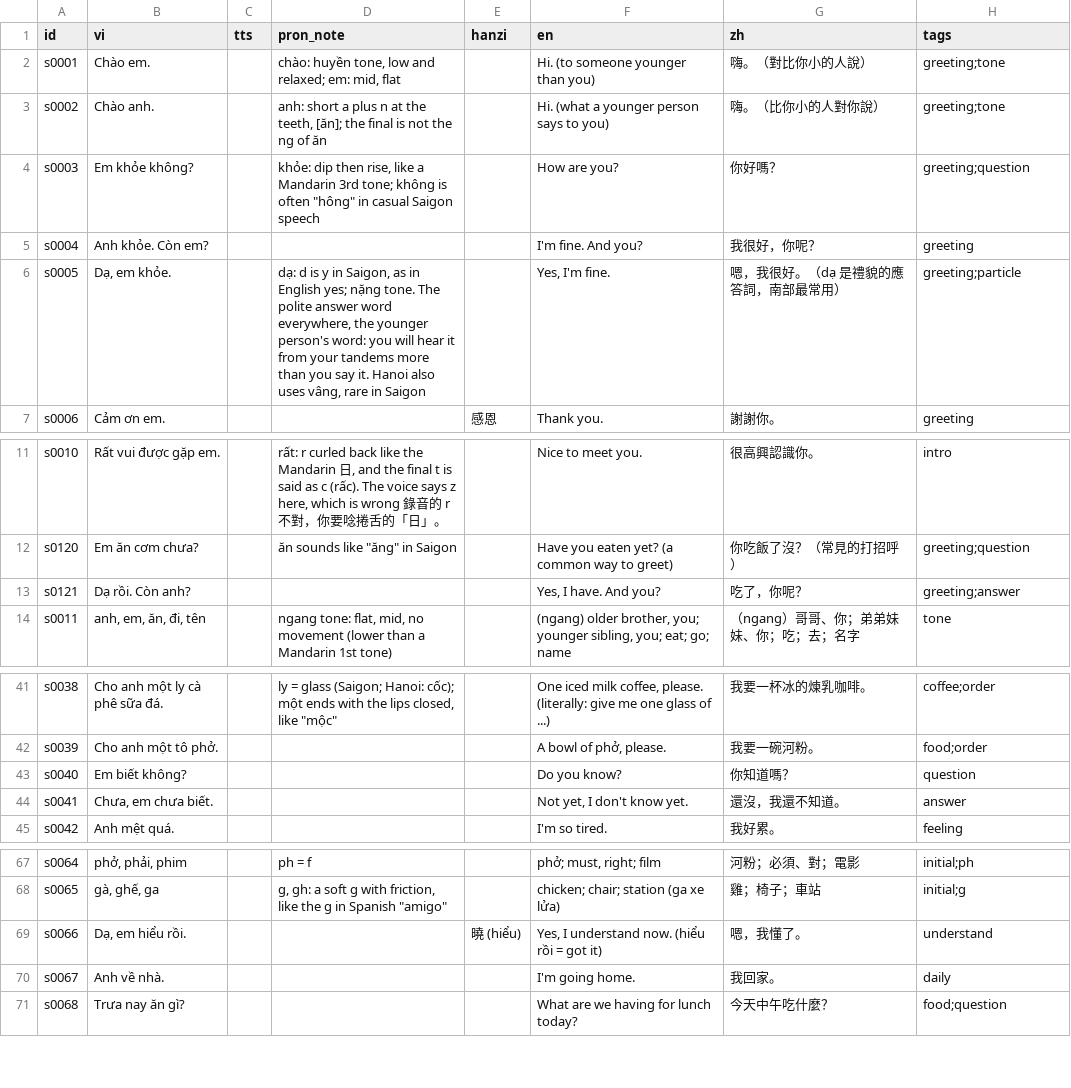
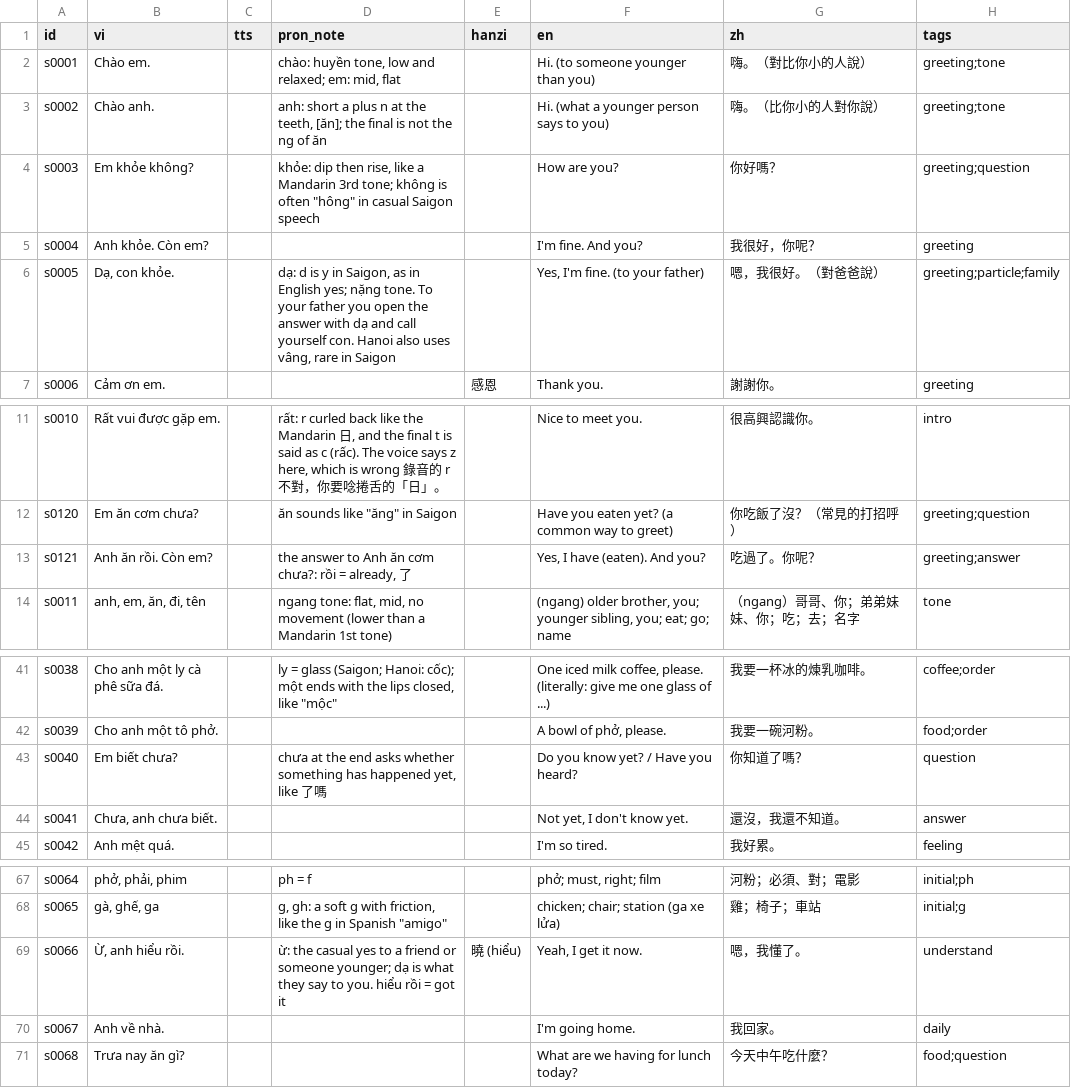
Before and after one commit to deutschmitmike/tieng-viet, a CSV file: sentences.csv, drawn as a sheet; only a part is shown, gaps mark what is left out.

```diff
--- a/sentences.csv
+++ b/sentences.csv
@@ -5,3 +5,3 @@ s0003|Em khỏe không?||khỏe: dip then rise, like a Mandarin 3rd tone; không
 s0004|Anh khỏe. Còn em?||||I'm fine. And you?|我很好，你呢？|greeting
-s0005|Dạ, em khỏe.||dạ: d is y in Saigon, as in English yes; nặng tone. The polite answer word everywhere, the younger person's word: you will hear it from your tandems more than you say it. Hanoi also uses vâng, rare in Saigon||Yes, I'm fine.|嗯，我很好。（dạ 是禮貌的應答詞，南部最常用）|greeting;particle
+s0005|Dạ, con khỏe.||dạ: d is y in Saigon, as in English yes; nặng tone. To your father you open the answer with dạ and call yourself con. Hanoi also uses vâng, rare in Saigon||Yes, I'm fine. (to your father)|嗯，我很好。（對爸爸說）|greeting;particle;family
 s0006|Cảm ơn em.|||感恩|Thank you.|謝謝你。|greeting
@@ -12,3 +12,3 @@ s0010|Rất vui được gặp em.||rất: r curled back like the Mandarin 日,
 s0120|Em ăn cơm chưa?||ăn sounds like "ăng" in Saigon||Have you eaten yet? (a common way to greet)|你吃飯了沒？（常見的打招呼）|greeting;question
-s0121|Dạ rồi. Còn anh?||||Yes, I have. And you?|吃了，你呢？|greeting;answer
+s0121|Anh ăn rồi. Còn em?||the answer to Anh ăn cơm chưa?: rồi = already, 了||Yes, I have (eaten). And you?|吃過了。你呢？|greeting;answer
 s0011|anh, em, ăn, đi, tên||ngang tone: flat, mid, no movement (lower than a Mandarin 1st tone)||(ngang) older brother, you; younger sibling, you; eat; go; name|（ngang）哥哥、你；弟弟妹妹、你；吃；去；名字|tone
@@ -42,4 +42,4 @@ s0038|Cho anh một ly cà phê sữa đá.||ly = glass (Saigon; Hanoi: cốc);
 s0039|Cho anh một tô phở.||||A bowl of phở, please.|我要一碗河粉。|food;order
-s0040|Em biết không?||||Do you know?|你知道嗎？|question
-s0041|Chưa, em chưa biết.||||Not yet, I don't know yet.|還沒，我還不知道。|answer
+s0040|Em biết chưa?||chưa at the end asks whether something has happened yet, like 了嗎||Do you know yet? / Have you heard?|你知道了嗎？|question
+s0041|Chưa, anh chưa biết.||||Not yet, I don't know yet.|還沒，我還不知道。|answer
 s0042|Anh mệt quá.||||I'm so tired.|我好累。|feeling
@@ -68,3 +68,3 @@ s0064|phở, phải, phim||ph = f||phở; must, right; film|河粉；必須、
 s0065|gà, ghế, ga||g, gh: a soft g with friction, like the g in Spanish "amigo"||chicken; chair; station (ga xe lửa)|雞；椅子；車站|initial;g
-s0066|Dạ, em hiểu rồi.|||曉 (hiểu)|Yes, I understand now. (hiểu rồi = got it)|嗯，我懂了。|understand
+s0066|Ừ, anh hiểu rồi.||ừ: the casual yes to a friend or someone younger; dạ is what they say to you. hiểu rồi = got it|曉 (hiểu)|Yeah, I get it now.|嗯，我懂了。|understand
 s0067|Anh về nhà.||||I'm going home.|我回家。|daily
```
Also changed, not shown: 11 other files.
